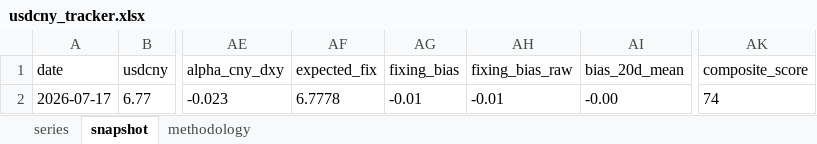
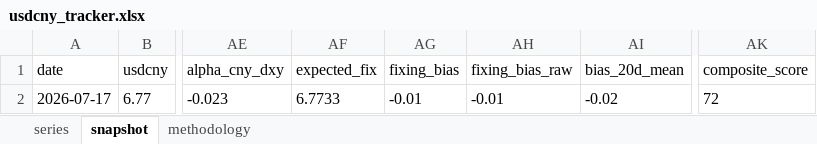
Before and after one commit to erickviann1-dev/usdcny-tracker, an Excel workbook: docs/usdcny_tracker.xlsx, sheet snapshot, drawn as a sheet; only a part is shown, gaps mark what is left out; values as stored, in another font and other column widths than the file's, no borders; the diff names each change by its address in the sheet, - before the commit and + after, or states it on an @@ line.

```diff
--- a/docs/usdcny_tracker.xlsx (sheet snapshot)
+++ b/docs/usdcny_tracker.xlsx (sheet snapshot)
-AF2 (expected_fix): 6.7778
+AF2 (expected_fix): 6.7733
-AI2 (bias_20d_mean): -0.00
+AI2 (bias_20d_mean): -0.02
-AK2 (composite_score): 74
+AK2 (composite_score): 72
```
Also changed, not shown: sheet series, 3 other files.
